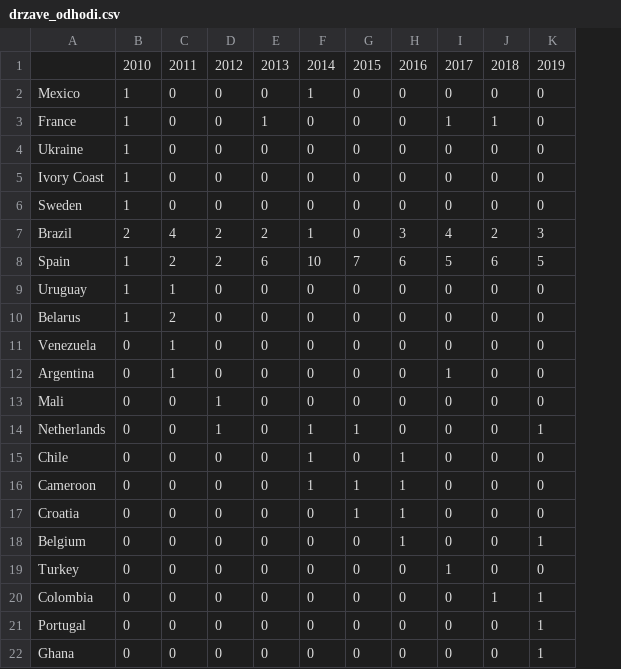
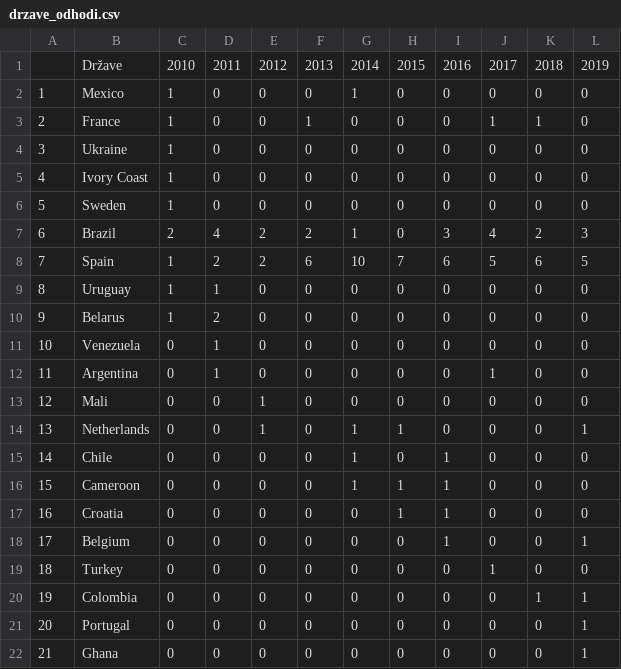
Before and after one commit to Marsovc1/APPR-2019-20, a CSV file: analiza/drzave_odhodi.csv, drawn as a sheet; addresses are those after the commit; the diff names each change by its address in the sheet, - before the commit and + after, or states it on an @@ line.

```diff
--- a/analiza/drzave_odhodi.csv
+++ b/analiza/drzave_odhodi.csv
+column A, rows 2-22: 1 | 2 | 3 | 4 | 5 | 6 | 7 | 8 | 9 | 10 | 11 | 12 | 13 | 14 | 15 | 16 | 17 | 18 | 19 | 20 | 21
-B1: (empty)
+B1: Države
```
Also changed, not shown: analiza/drzave_odhodi_vrednost.csv, analiza/drzave_prihodi.csv, 7 other files.
